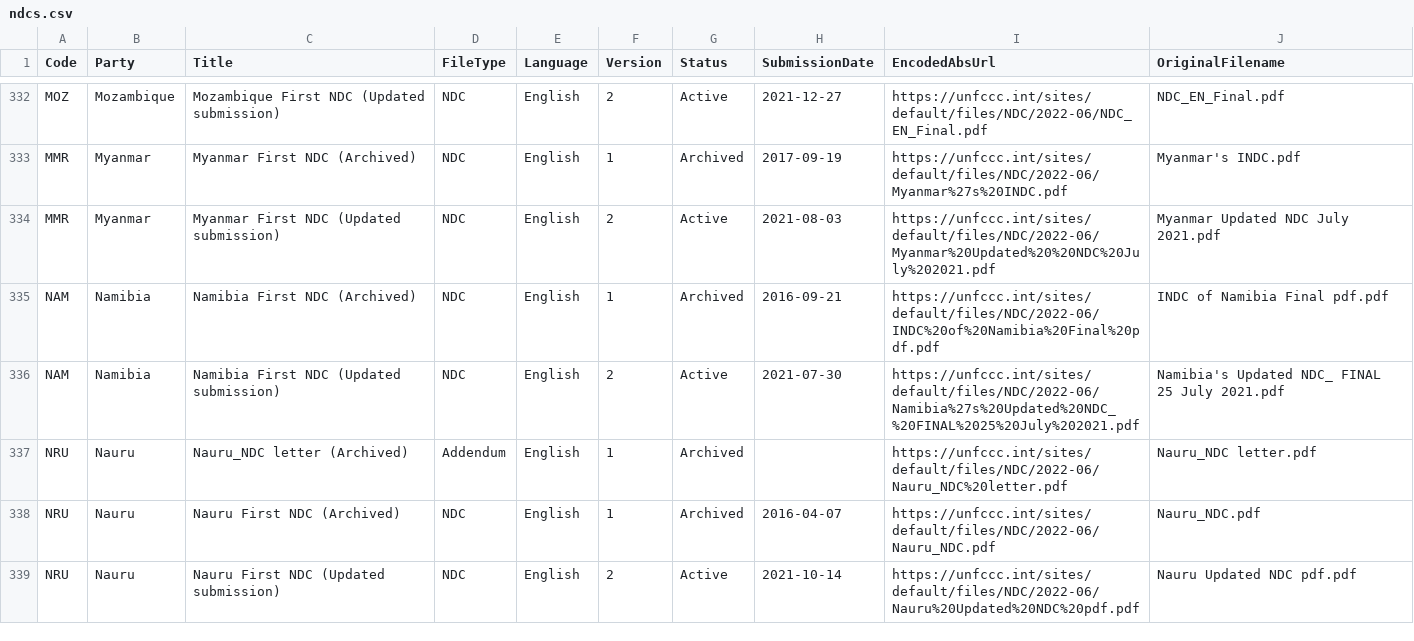
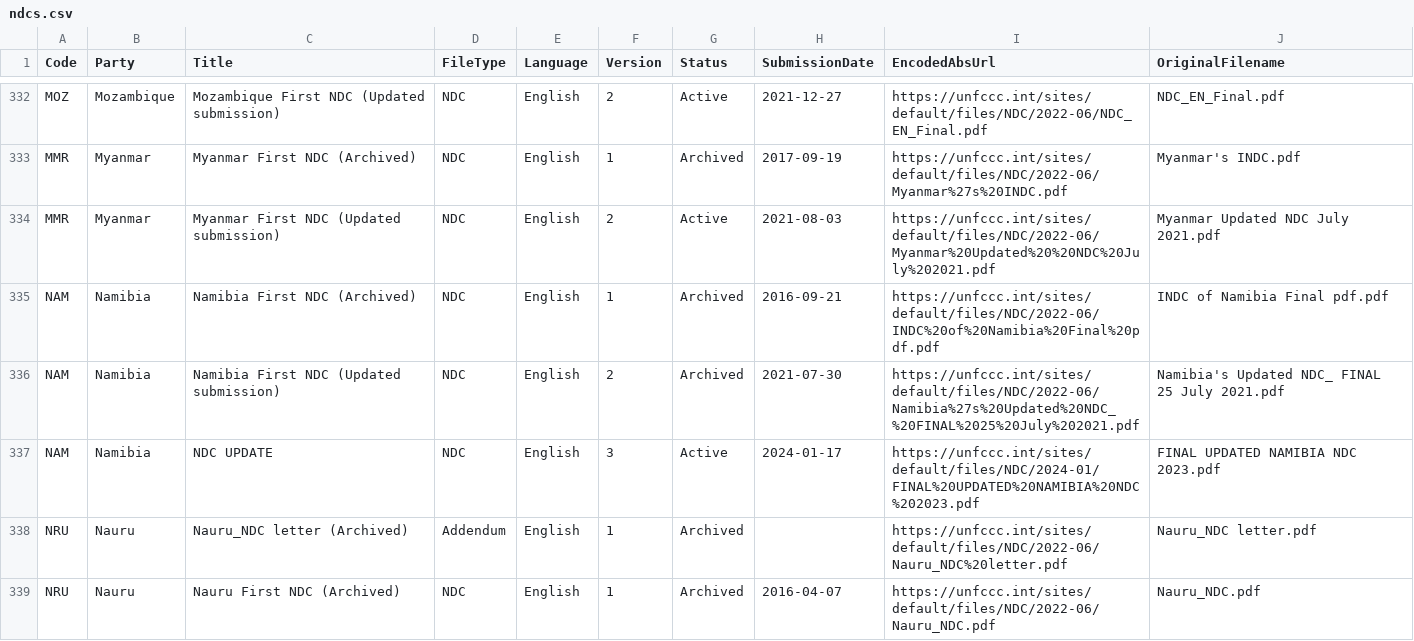
Before and after one commit to openclimatedata/ndcs, a CSV file: data/ndcs.csv, drawn as a sheet; only a part is shown, gaps mark what is left out; the shorter side is filled out with more unchanged rows.

```diff
--- a/data/ndcs.csv
+++ b/data/ndcs.csv
@@ -335,3 +335,4 @@ MMR,Myanmar,Myanmar First NDC (Updated submission),NDC,English,2,Active,2021-08-
 NAM,Namibia,Namibia First NDC (Archived),NDC,English,1,Archived,2016-09-21,https://unfccc.int/sites/default/files/NDC/2022-06/INDC%20of%20Namibia%20Final%20pdf.pdf,INDC of Namibia Final pdf.pdf
-NAM,Namibia,Namibia First NDC (Updated submission),NDC,English,2,Active,2021-07-30,https://unfccc.int/sites/default/files/NDC/2022-06/Namibia%27s%20Updated%20NDC_%20FINAL%2025%20July%202021.pdf,Namibia's Updated NDC_ FINAL 25 July 2021.pdf
+NAM,Namibia,Namibia First NDC (Updated submission),NDC,English,2,Archived,2021-07-30,https://unfccc.int/sites/default/files/NDC/2022-06/Namibia%27s%20Updated%20NDC_%20FINAL%2025%20July%202021.pdf,Namibia's Updated NDC_ FINAL 25 July 2021.pdf
+NAM,Namibia,NDC UPDATE,NDC,English,3,Active,2024-01-17,https://unfccc.int/sites/default/files/NDC/2024-01/FINAL%20UPDATED%20NAMIBIA%20NDC%202023.pdf,FINAL UPDATED NAMIBIA NDC 2023.pdf
 NRU,Nauru,Nauru_NDC letter (Archived),Addendum,English,1,Archived,,https://unfccc.int/sites/default/files/NDC/2022-06/Nauru_NDC%20letter.pdf,Nauru_NDC letter.pdf
```
Also changed, not shown: 1 other file.
